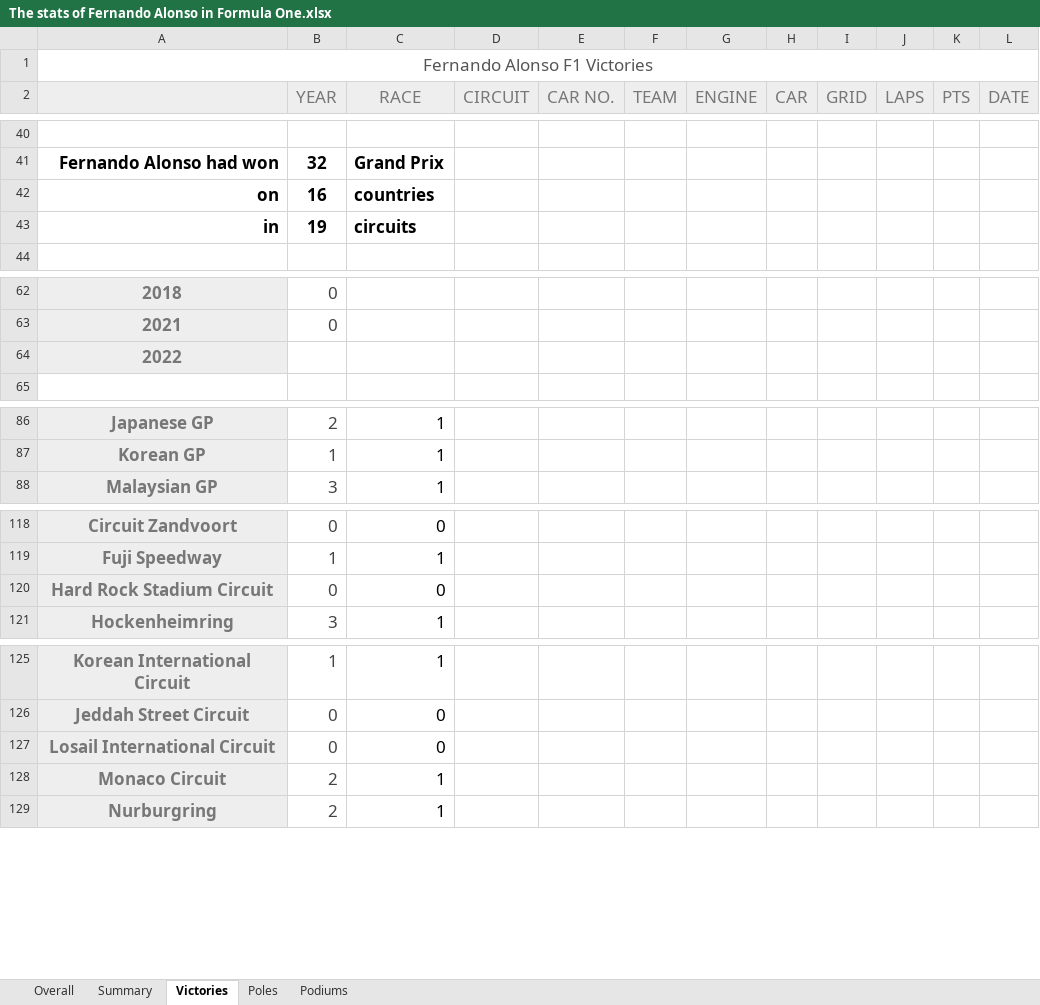
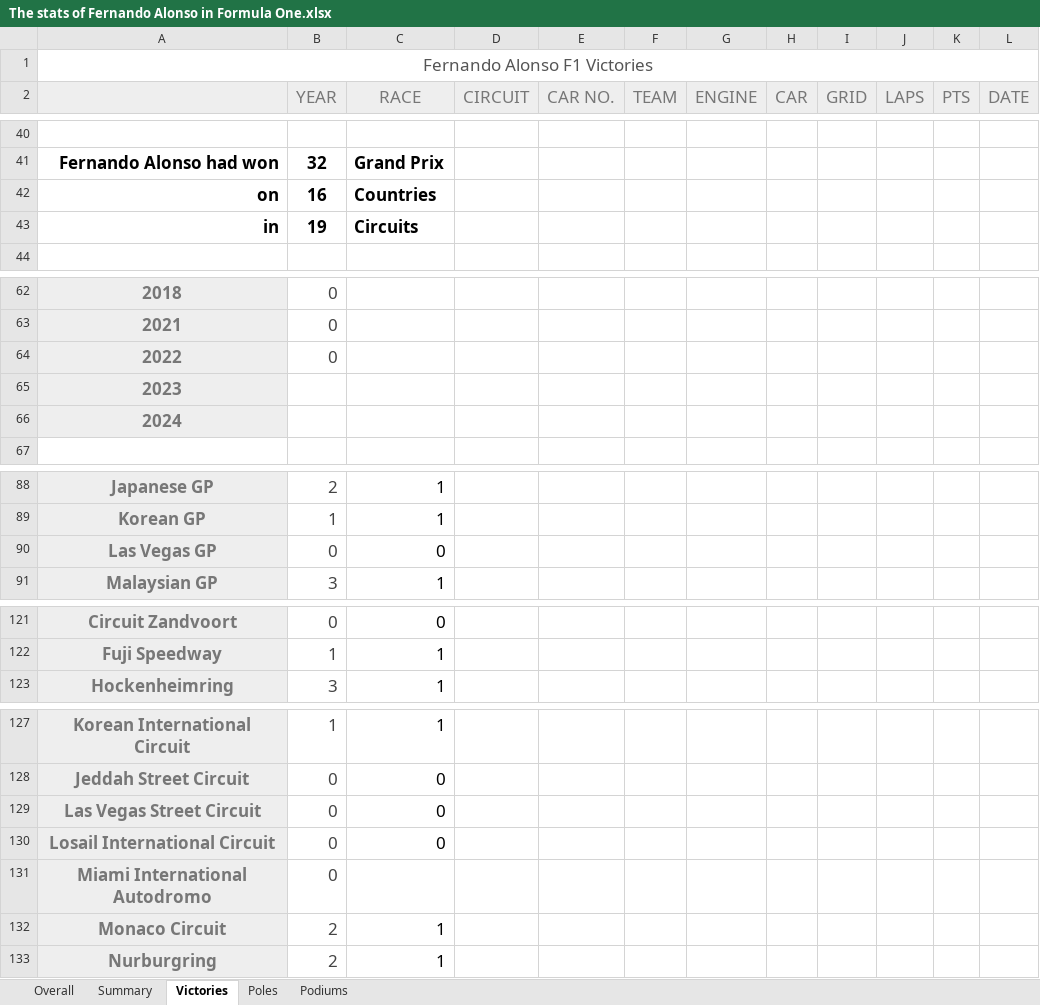
Before and after one commit to LITTLEPINKALLDEAD/DatasOnTelecom, an Excel workbook: 文档/其他文档/Others/Sports/The stats of Fernando Alonso in Formula One.xlsx, sheet Victories, drawn as a sheet; only a part is shown, gaps mark what is left out; values as stored, in another font and other column widths than the file's, no borders; charts and pictures not drawn; removed rows and columns are numbered as before the commit, all else as after; the diff names each change by its address in the sheet, - before the commit and + after, or states it on an @@ line.

```diff
--- a/文档/其他文档/Others/Sports/The stats of Fernando Alonso in Formula One.xlsx (sheet Victories)
+++ b/文档/其他文档/Others/Sports/The stats of Fernando Alonso in Formula One.xlsx (sheet Victories)
-C42 (RACE): countries
+C42 (RACE): Countries
-C43 (RACE): circuits
+C43 (RACE): Circuits
-B64 (YEAR): (empty)
+B64 (YEAR): 0
+row 65: 2023
+row 66: 2024
+row 90: Las Vegas GP | 0 | 0
-row 120: Hard Rock Stadium Circuit | 0 | 0
+row 129: Las Vegas Street Circuit | 0 | 0
+row 131: Miami International Autodromo | 0
```
Also changed, not shown: sheet Poles, sheet Podiums, sheet Summary, formulas that keep their value, charts or pictures, 2 other files.
